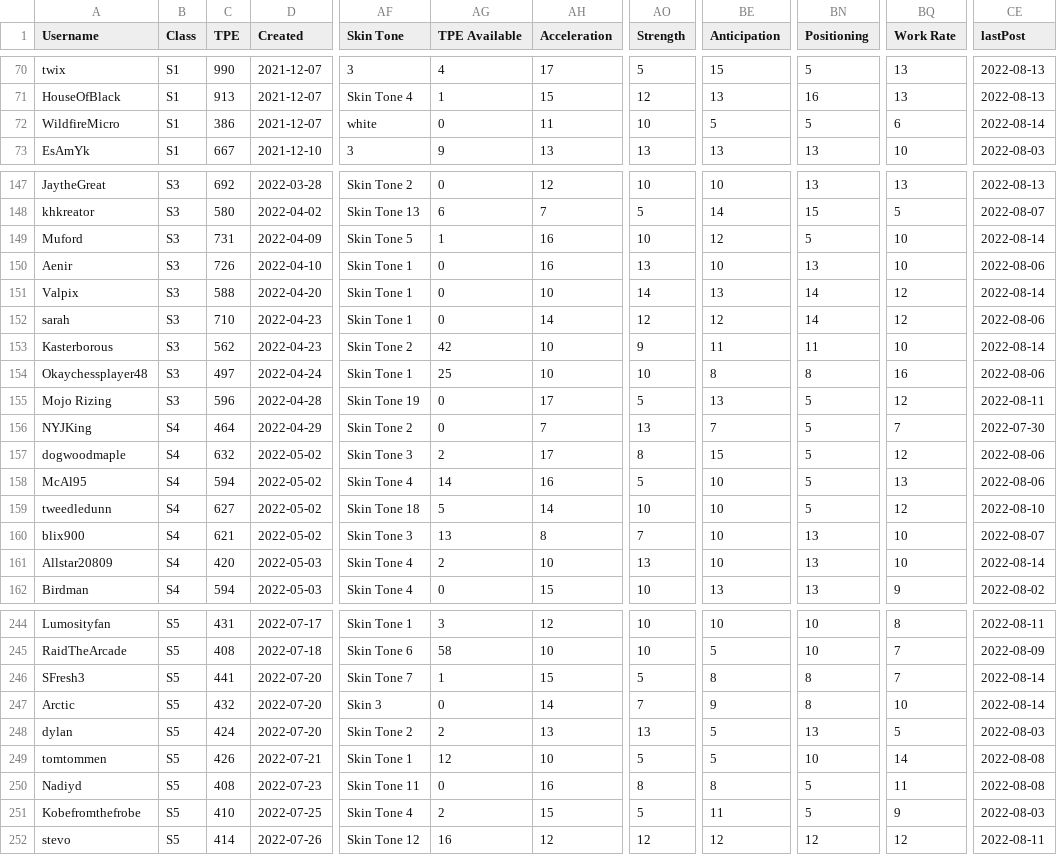
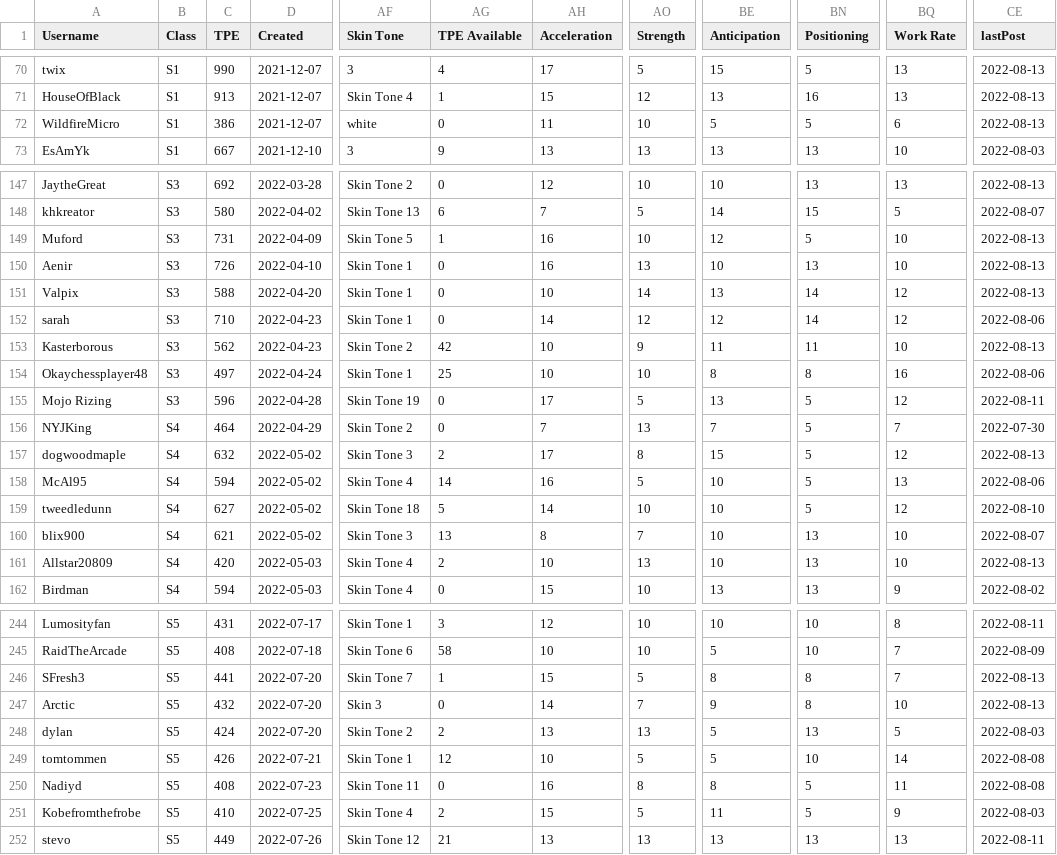
Before and after one commit to canadice/ssl-index, a CSV file: data/forumData.csv, drawn as a sheet; only a part is shown, gaps mark what is left out; the diff covers the shown part only; the diff names each change by its address in the sheet, - before the commit and + after, or states it on an @@ line.

```diff
--- a/data/forumData.csv
+++ b/data/forumData.csv
-CE72 (lastPost): 2022-08-14
+CE72 (lastPost): 2022-08-13
-CE149 (lastPost): 2022-08-14
+CE149 (lastPost): 2022-08-13
-CE150 (lastPost): 2022-08-06
+CE150 (lastPost): 2022-08-13
-CE151 (lastPost): 2022-08-14
+CE151 (lastPost): 2022-08-13
-CE153 (lastPost): 2022-08-14
+CE153 (lastPost): 2022-08-13
-CE157 (lastPost): 2022-08-06
+CE157 (lastPost): 2022-08-13
-CE161 (lastPost): 2022-08-14
+CE161 (lastPost): 2022-08-13
-CE246:CE247 (lastPost): 2022-08-14
+CE246:CE247 (lastPost): 2022-08-13
-C252 (TPE): 414
+C252 (TPE): 449
-AG252 (TPE Available): 16
+AG252 (TPE Available): 21
-AH252 (Acceleration): 12
+AH252 (Acceleration): 13
-AO252 (Strength): 12
+AO252 (Strength): 13
-BE252 (Anticipation): 12
+BE252 (Anticipation): 13
-BN252 (Positioning): 12
+BN252 (Positioning): 13
-BQ252 (Work Rate): 12
+BQ252 (Work Rate): 13
```
Also changed, not shown: 58 edited cells elsewhere in this file, 1 other file.
